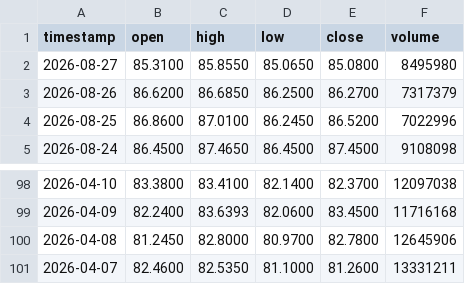
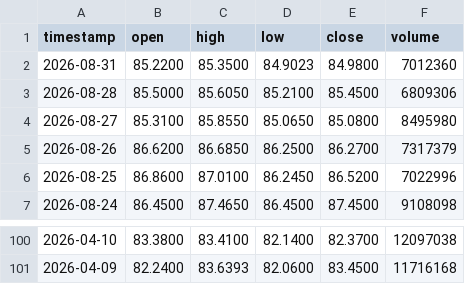
Before and after one commit to johnamcminn-hub/market-data-public, a CSV file: data/XLP.csv, drawn as a sheet; only a part is shown, gaps mark what is left out.

```diff
--- a/data/XLP.csv
+++ b/data/XLP.csv
@@ -1,2 +1,4 @@
 timestamp,open,high,low,close,volume
+2026-08-31,85.2200,85.3500,84.9023,84.9800,7012360
+2026-08-28,85.5000,85.6050,85.2100,85.4500,6809306
 2026-08-27,85.3100,85.8550,85.0650,85.0800,8495980
@@ -99,3 +101 @@ timestamp,open,high,low,close,volume
 2026-04-09,82.2400,83.6393,82.0600,83.4500,11716168
-2026-04-08,81.2450,82.8000,80.9700,82.7800,12645906
-2026-04-07,82.4600,82.5350,81.1000,81.2600,13331211
```
Also changed, not shown: data/GLD.csv, data/SMH.csv, 18 other files.
